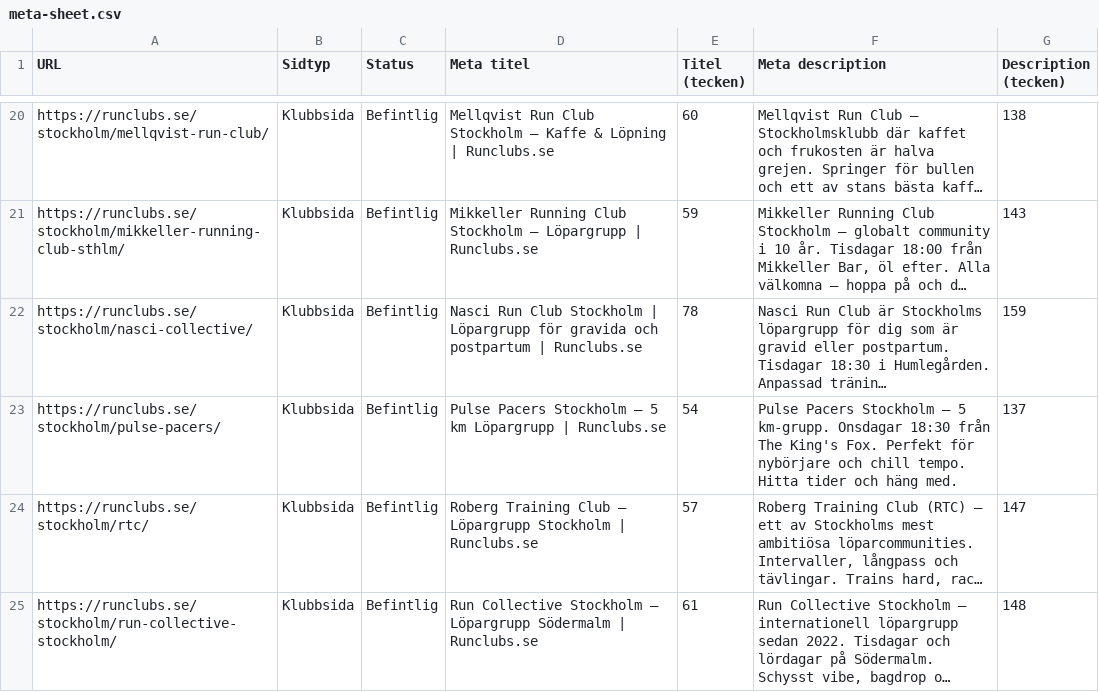
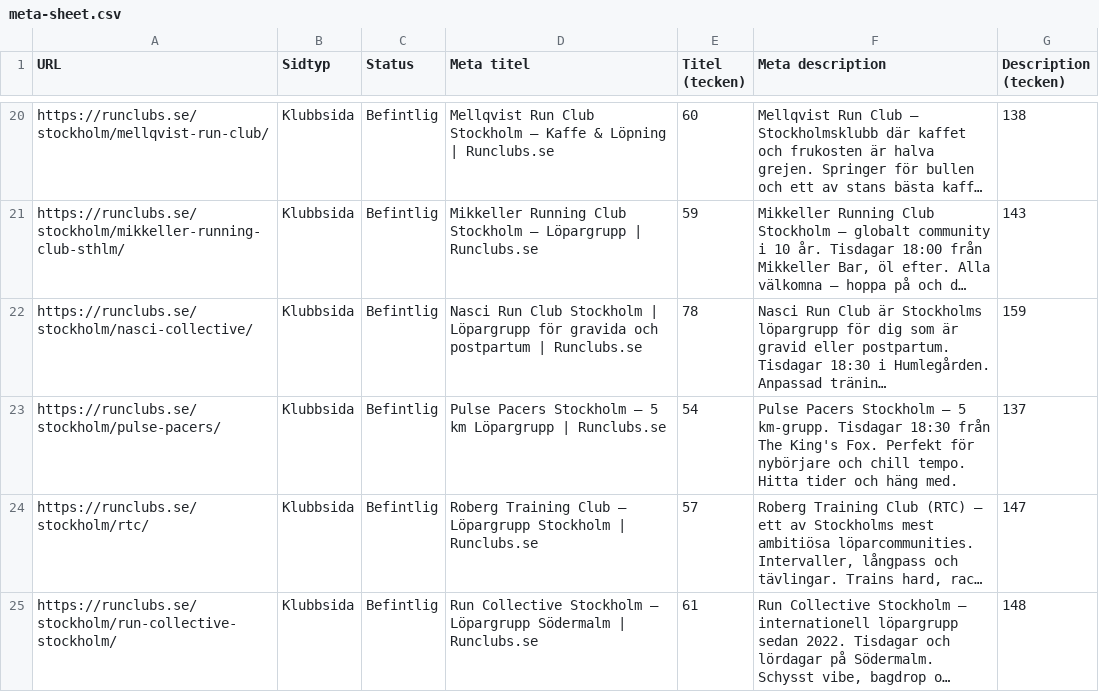
Before and after one commit to amandahultin/runclubs, a CSV file: meta-sheet.csv, drawn as a sheet; only a part is shown, gaps mark what is left out; long unchanged cells end in …; the diff names each change by its address in the sheet, - before the commit and + after, or states it on an @@ line.

```diff
--- a/meta-sheet.csv
+++ b/meta-sheet.csv
-F23 (Meta description): …5 km-grupp. Onsdagar 18:30 från…
+F23 (Meta description): …5 km-grupp. Tisdagar 18:30 från…
```
Also changed, not shown: seo-data.csv, 3 other files.
